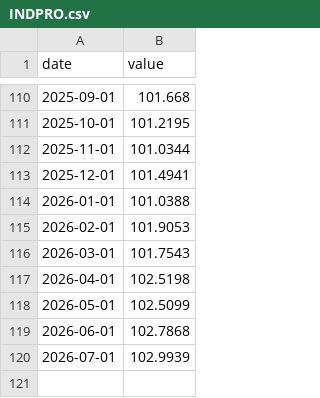
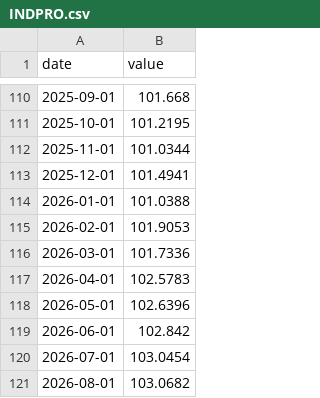
Before and after one commit to adaminileo24-ops/Apollon-, a CSV file: data/history/INDPRO.csv, drawn as a sheet; only a part is shown, gaps mark what is left out.

```diff
--- a/data/history/INDPRO.csv
+++ b/data/history/INDPRO.csv
@@ -115,6 +115,7 @@ date,value
 2026-02-01,101.9053
-2026-03-01,101.7543
-2026-04-01,102.5198
-2026-05-01,102.5099
-2026-06-01,102.7868
-2026-07-01,102.9939
+2026-03-01,101.7336
+2026-04-01,102.5783
+2026-05-01,102.6396
+2026-06-01,102.842
+2026-07-01,103.0454
+2026-08-01,103.0682
```
Also changed, not shown: data/history/DFF.csv, data/history/OVXCLS.csv, 22 other files.
